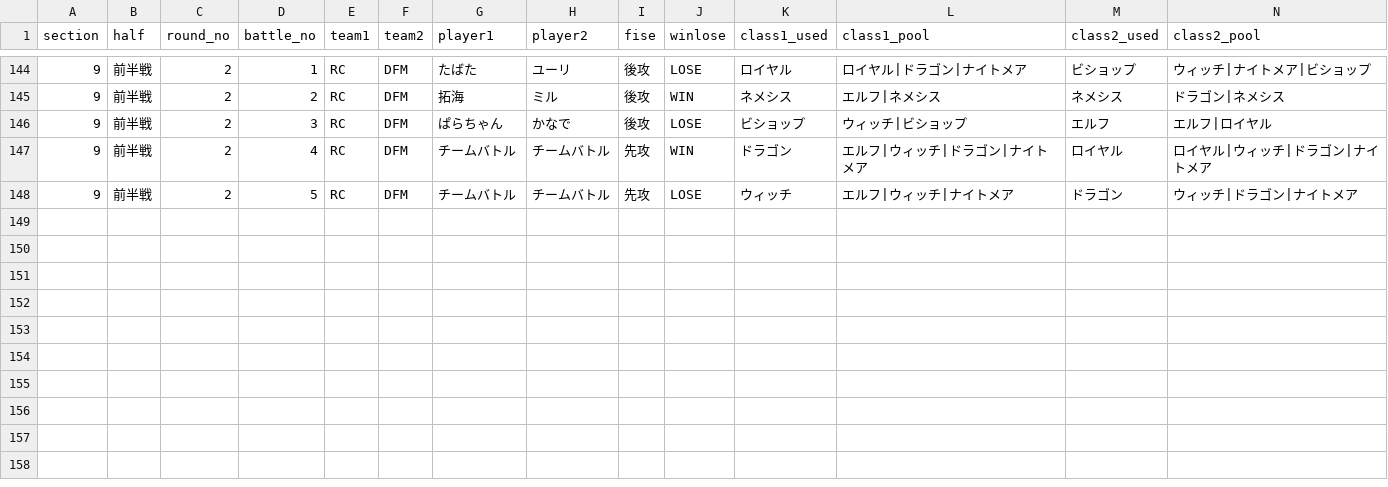
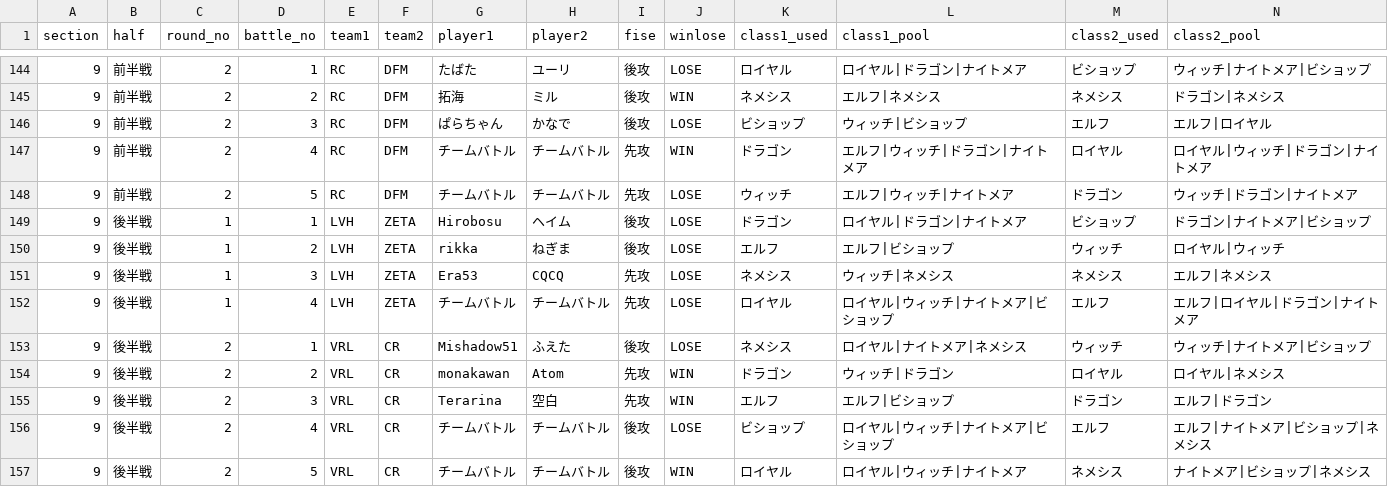
Before and after one commit to hirobosu-staff/svps-data, a CSV file: data/battle_details.csv, drawn as a sheet; only a part is shown, gaps mark what is left out; rows hold the shown columns only; the diff names each change by its address in the sheet, - before the commit and + after, or states it on an @@ line.

```diff
--- a/data/battle_details.csv
+++ b/data/battle_details.csv
+row 149: 9 | 後半戦 | 1 | 1 | LVH | ZETA | Hirobosu | ヘイム | 後攻 | LOSE | ドラゴン | ロイヤル|ドラゴン|ナイトメア | ビショップ | ドラゴン|ナイトメア|ビショップ
+row 150: 9 | 後半戦 | 1 | 2 | LVH | ZETA | rikka | ねぎま | 後攻 | LOSE | エルフ | エルフ|ビショップ | ウィッチ | ロイヤル|ウィッチ
+row 151: 9 | 後半戦 | 1 | 3 | LVH | ZETA | Era53 | CQCQ | 先攻 | LOSE | ネメシス | ウィッチ|ネメシス | ネメシス | エルフ|ネメシス
+row 152: 9 | 後半戦 | 1 | 4 | LVH | ZETA | チームバトル | チームバトル | 先攻 | LOSE | ロイヤル | ロイヤル|ウィッチ|ナイトメア|ビショップ | エルフ | エルフ|ロイヤル|ドラゴン|ナイトメア
+row 153: 9 | 後半戦 | 2 | 1 | VRL | CR | Mishadow51 | ふえた | 後攻 | LOSE | ネメシス | ロイヤル|ナイトメア|ネメシス | ウィッチ | ウィッチ|ナイトメア|ビショップ
+row 154: 9 | 後半戦 | 2 | 2 | VRL | CR | monakawan | Atom | 先攻 | WIN | ドラゴン | ウィッチ|ドラゴン | ロイヤル | ロイヤル|ネメシス
+row 155: 9 | 後半戦 | 2 | 3 | VRL | CR | Terarina | 空白 | 先攻 | WIN | エルフ | エルフ|ビショップ | ドラゴン | エルフ|ドラゴン
+row 156: 9 | 後半戦 | 2 | 4 | VRL | CR | チームバトル | チームバトル | 後攻 | LOSE | ビショップ | ロイヤル|ウィッチ|ナイトメア|ビショップ | エルフ | エルフ|ナイトメア|ビショップ|ネメシス
+row 157: 9 | 後半戦 | 2 | 5 | VRL | CR | チームバトル | チームバトル | 後攻 | WIN | ロイヤル | ロイヤル|ウィッチ|ナイトメア | ネメシス | ナイトメア|ビショップ|ネメシス
```
Also changed, not shown: data/match_results.csv, data/schedule.csv, 7 other files.
